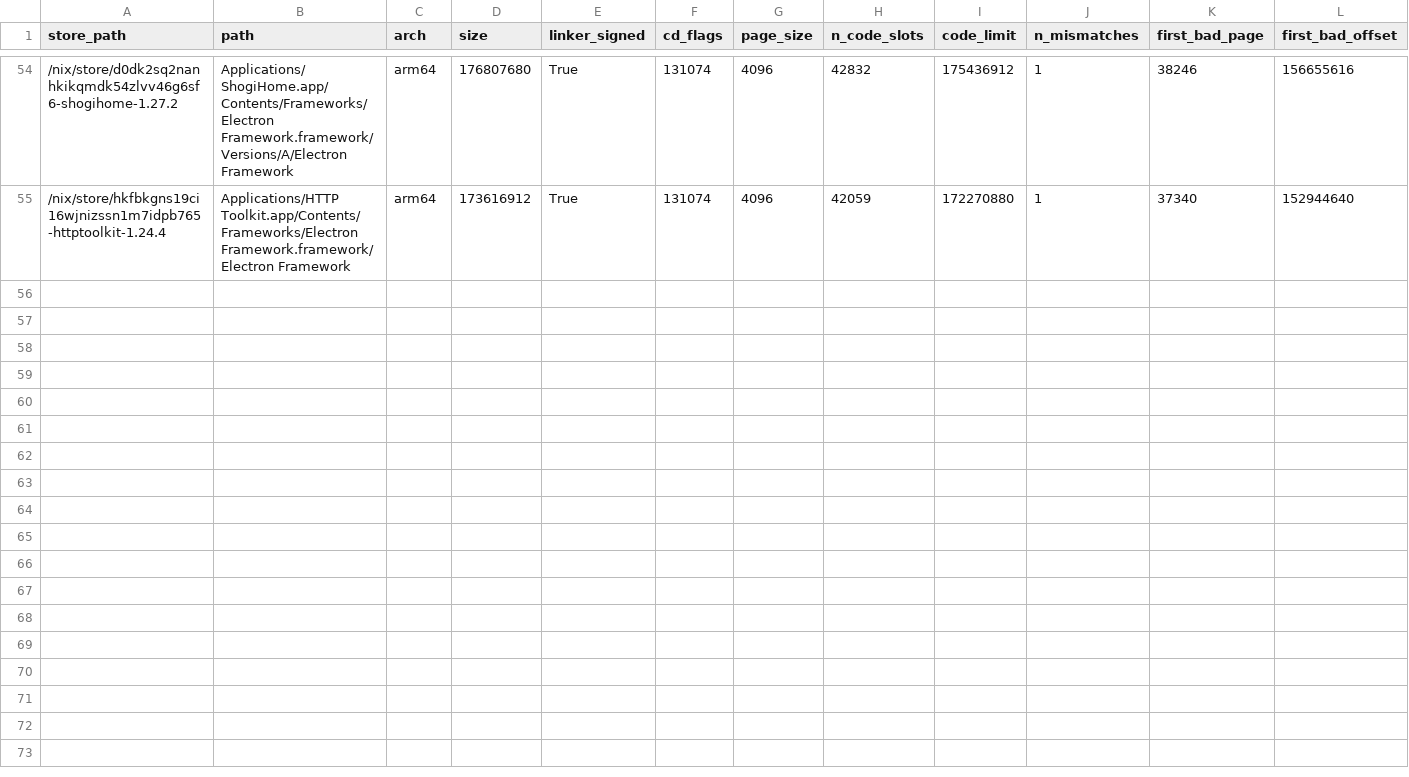
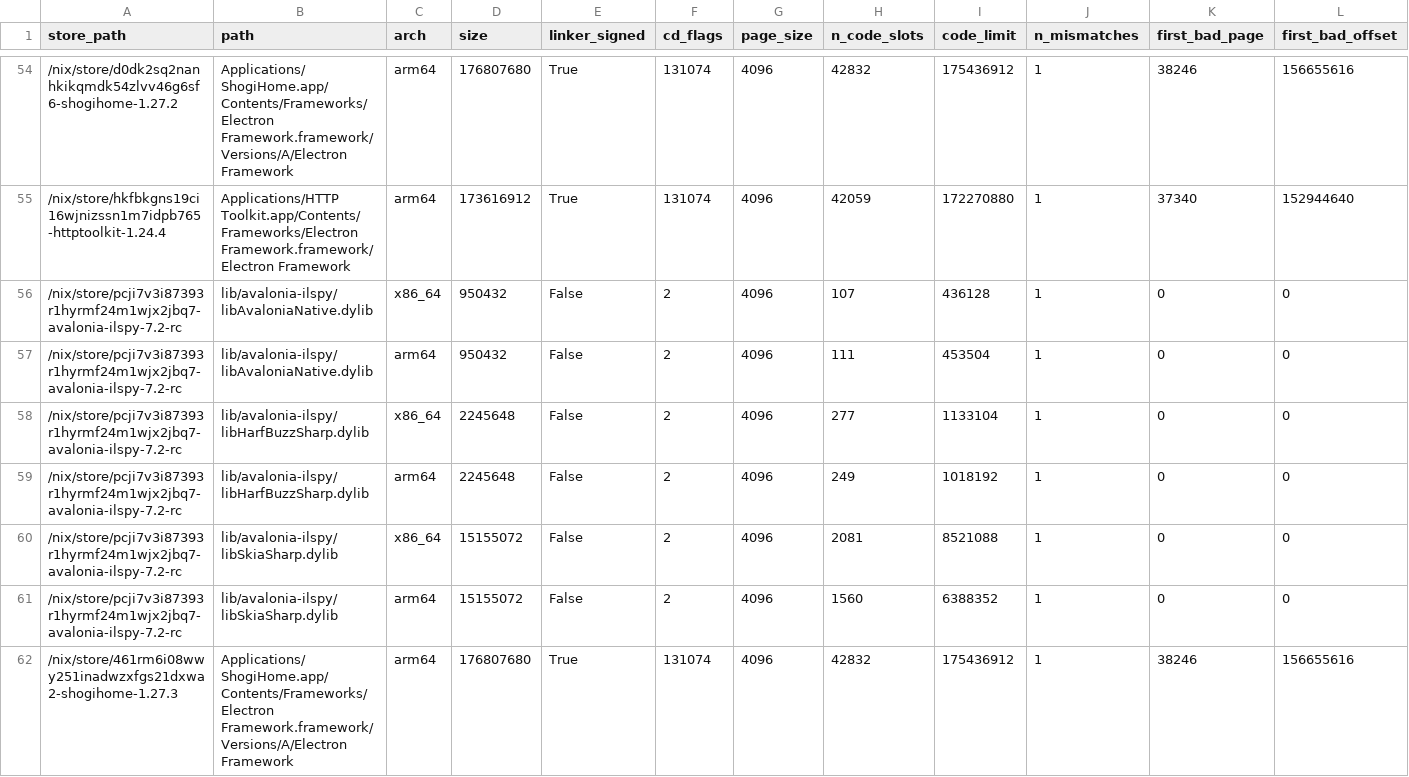
Before and after one commit to ak2k/nix-507531-scope, a CSV file: darwin/direct-failing.csv, drawn as a sheet; only a part is shown, gaps mark what is left out; rows hold the shown columns only; the diff names each change by its address in the sheet, - before the commit and + after, or states it on an @@ line.

```diff
--- a/darwin/direct-failing.csv
+++ b/darwin/direct-failing.csv
+row 56: /nix/store/pcji7v3i87393r1hyrmf24m1wjx2jbq7-avalonia-ilspy-7.2-rc | lib/avalonia-ilspy/libAvaloniaNative.dylib | x86_64 | 950432 | False | 2 | 4096 | 107 | 436128 | 1 | 0 | 0
+row 57: /nix/store/pcji7v3i87393r1hyrmf24m1wjx2jbq7-avalonia-ilspy-7.2-rc | lib/avalonia-ilspy/libAvaloniaNative.dylib | arm64 | 950432 | False | 2 | 4096 | 111 | 453504 | 1 | 0 | 0
+row 58: /nix/store/pcji7v3i87393r1hyrmf24m1wjx2jbq7-avalonia-ilspy-7.2-rc | lib/avalonia-ilspy/libHarfBuzzSharp.dylib | x86_64 | 2245648 | False | 2 | 4096 | 277 | 1133104 | 1 | 0 | 0
+row 59: /nix/store/pcji7v3i87393r1hyrmf24m1wjx2jbq7-avalonia-ilspy-7.2-rc | lib/avalonia-ilspy/libHarfBuzzSharp.dylib | arm64 | 2245648 | False | 2 | 4096 | 249 | 1018192 | 1 | 0 | 0
+row 60: /nix/store/pcji7v3i87393r1hyrmf24m1wjx2jbq7-avalonia-ilspy-7.2-rc | lib/avalonia-ilspy/libSkiaSharp.dylib | x86_64 | 15155072 | False | 2 | 4096 | 2081 | 8521088 | 1 | 0 | 0
+row 61: /nix/store/pcji7v3i87393r1hyrmf24m1wjx2jbq7-avalonia-ilspy-7.2-rc | lib/avalonia-ilspy/libSkiaSharp.dylib | arm64 | 15155072 | False | 2 | 4096 | 1560 | 6388352 | 1 | 0 | 0
+row 62: /nix/store/461rm6i08wwy251inadwzxfgs21dxwa2-shogihome-1.27.3 | Applications/ShogiHome.app/Contents/Frameworks/Electron Framework.framework/Versions/A/Electron Framework | arm64 | 176807680 | True | 131074 | 4096 | 42832 | 175436912 | 1 | 38246 | 156655616
```
Also changed, not shown: unstable/direct-failing.csv, 19 other files.
